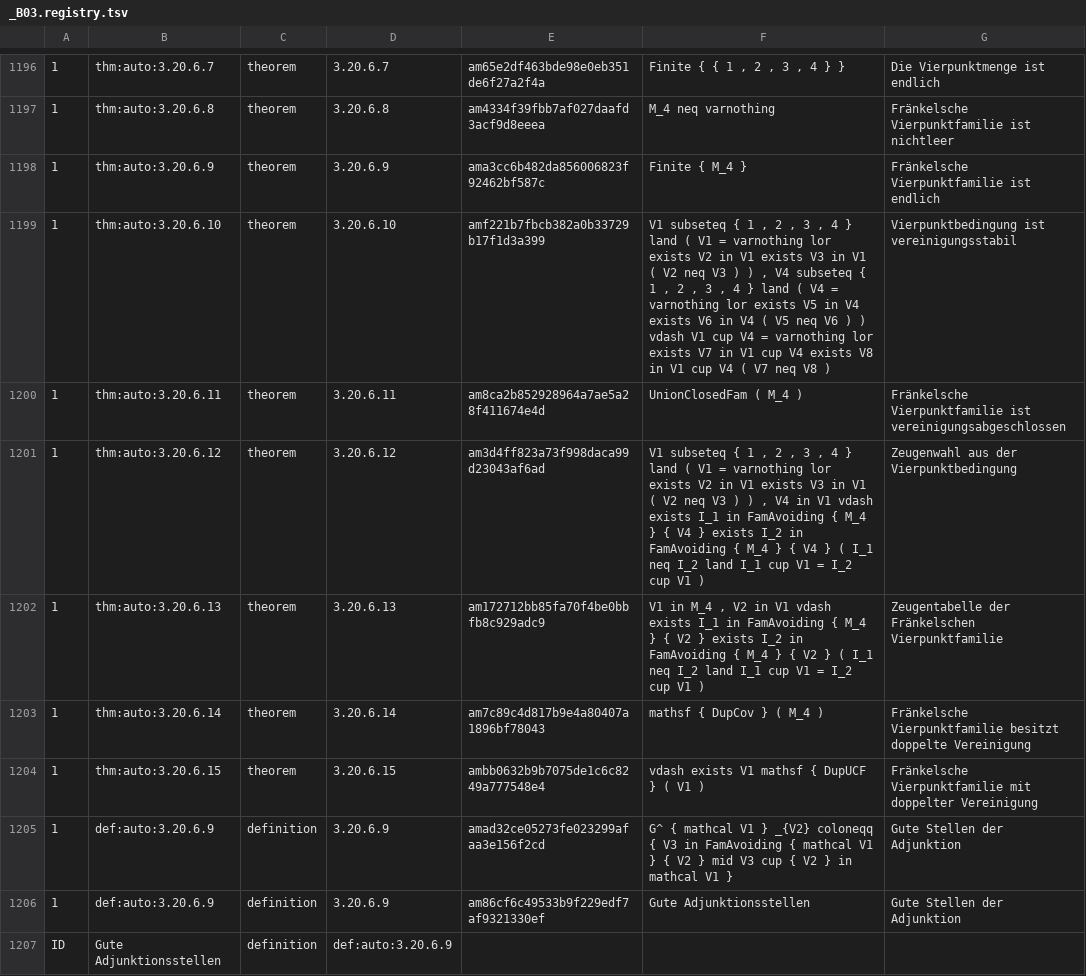
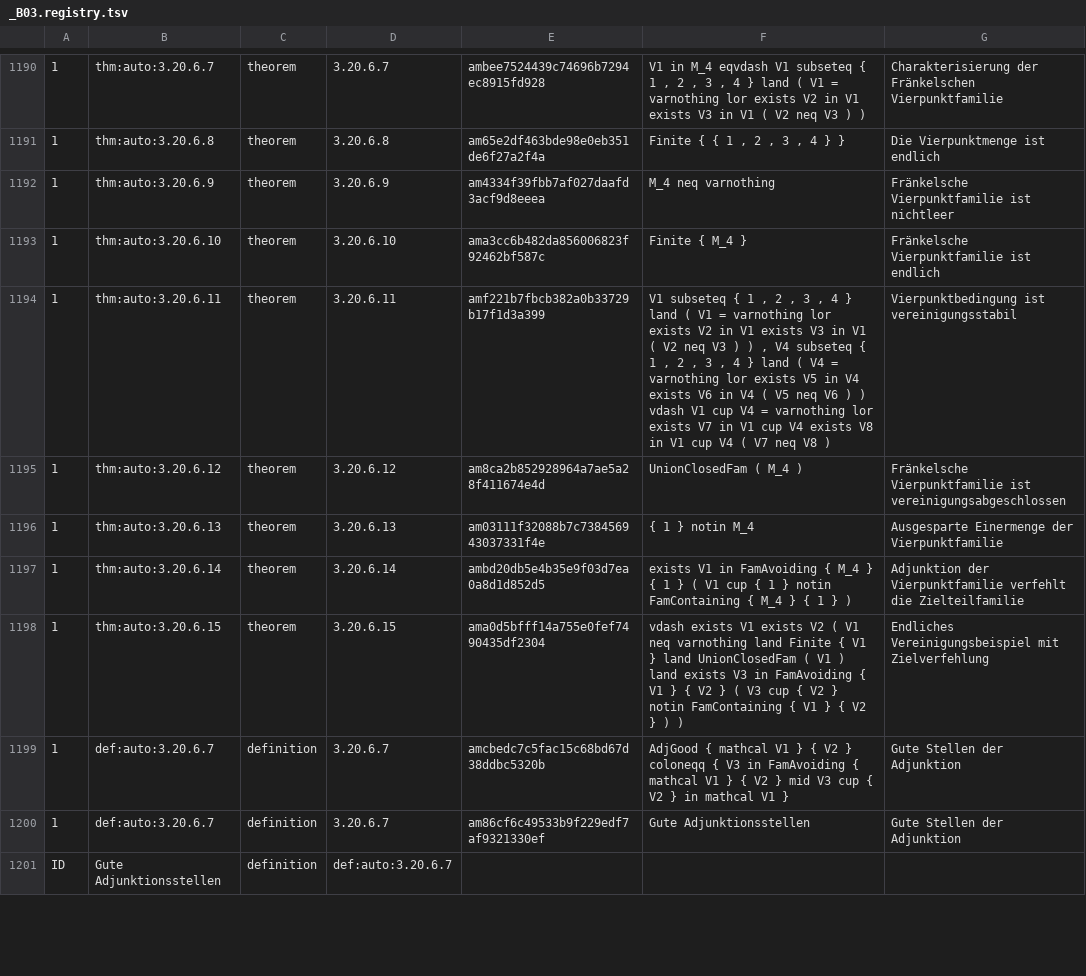
Before and after one commit to Losbarthos/Die-Grundlagen-der-Mathematik, a TSV file: registry/_B03.registry.tsv, drawn as a sheet; only a part is shown, gaps mark what is left out; addresses are those after the commit; the diff covers the shown part only; the diff names each change by its address in the sheet, - before the commit and + after, or states it on an @@ line.

Commit message:
Beispiel Fränkel umstrukturiert

```diff
--- a/registry/_B03.registry.tsv
+++ b/registry/_B03.registry.tsv
-E1190: am65e2df463bde98e0eb351de6f27a2f4a
+E1190: ambee7524439c74696b7294ec8915fd928
-F1190: Finite { { 1 , 2 , 3 , 4 } }
+F1190: V1 in M_4 eqvdash V1 subseteq { 1 , 2 , 3 , 4 } land ( V1 = varnothing lor exists V2 in V1 exists V3 in V1 ( V2 neq V3 ) )
-G1190: Die Vierpunktmenge ist endlich
+G1190: Charakterisierung der Fränkelschen Vierpunktfamilie
-E1191: am4334f39fbb7af027daafd3acf9d8eeea
+E1191: am65e2df463bde98e0eb351de6f27a2f4a
-F1191: M_4 neq varnothing
+F1191: Finite { { 1 , 2 , 3 , 4 } }
-G1191: Fränkelsche Vierpunktfamilie ist nichtleer
+G1191: Die Vierpunktmenge ist endlich
-E1192: ama3cc6b482da856006823f92462bf587c
+E1192: am4334f39fbb7af027daafd3acf9d8eeea
-F1192: Finite { M_4 }
+F1192: M_4 neq varnothing
-G1192: Fränkelsche Vierpunktfamilie ist endlich
+G1192: Fränkelsche Vierpunktfamilie ist nichtleer
-E1193: amf221b7fbcb382a0b33729b17f1d3a399
+E1193: ama3cc6b482da856006823f92462bf587c
-F1193: V1 subseteq { 1 , 2 , 3 , 4 } land ( V1 = varnothing lor exists V2 in V1 exists V3 in V1 ( V2 neq V3 ) ) , V4 subseteq { 1 , 2 , 3 , 4 } land ( V4 = varnothing lor exists V5 in V4 exists V6 in V4 ( V5 neq V6 ) ) vdash V1 cup V4 = varnothing lor exists V7 in V1 cup V4 exists V8 in V1 cup V4 ( V7 neq V8 )
+F1193: Finite { M_4 }
-G1193: Vierpunktbedingung ist vereinigungsstabil
+G1193: Fränkelsche Vierpunktfamilie ist endlich
-E1194: am8ca2b852928964a7ae5a28f411674e4d
+E1194: amf221b7fbcb382a0b33729b17f1d3a399
-F1194: UnionClosedFam ( M_4 )
+F1194: V1 subseteq { 1 , 2 , 3 , 4 } land ( V1 = varnothing lor exists V2 in V1 exists V3 in V1 ( V2 neq V3 ) ) , V4 subseteq { 1 , 2 , 3 , 4 } land ( V4 = varnothing lor exists V5 in V4 exists V6 in V4 ( V5 neq V6 ) ) vdash V1 cup V4 = varnothing lor exists V7 in V1 cup V4 exists V8 in V1 cup V4 ( V7 neq V8 )
-G1194: Fränkelsche Vierpunktfamilie ist vereinigungsabgeschlossen
+G1194: Vierpunktbedingung ist vereinigungsstabil
-E1195: am3d4ff823a73f998daca99d23043af6ad
+E1195: am8ca2b852928964a7ae5a28f411674e4d
-F1195: V1 subseteq { 1 , 2 , 3 , 4 } land ( V1 = varnothing lor exists V2 in V1 exists V3 in V1 ( V2 neq V3 ) ) , V4 in V1 vdash exists I_1 in FamAvoiding { M_4 } { V4 } exists I_2 in FamAvoiding { M_4 } { V4 } ( I_1 neq I_2 land I_1 cup V1 = I_2 cup V1 )
+F1195: UnionClosedFam ( M_4 )
-G1195: Zeugenwahl aus der Vierpunktbedingung
+G1195: Fränkelsche Vierpunktfamilie ist vereinigungsabgeschlossen
-E1196: am172712bb85fa70f4be0bbfb8c929adc9
+E1196: am03111f32088b7c738456943037331f4e
-F1196: V1 in M_4 , V2 in V1 vdash exists I_1 in FamAvoiding { M_4 } { V2 } exists I_2 in FamAvoiding { M_4 } { V2 } ( I_1 neq I_2 land I_1 cup V1 = I_2 cup V1 )
+F1196: { 1 } notin M_4
-G1196: Zeugentabelle der Fränkelschen Vierpunktfamilie
+G1196: Ausgesparte Einermenge der Vierpunktfamilie
-E1197: am7c89c4d817b9e4a80407a1896bf78043
+E1197: ambd20db5e4b35e9f03d7ea0a8d1d852d5
-F1197: mathsf { DupCov } ( M_4 )
+F1197: exists V1 in FamAvoiding { M_4 } { 1 } ( V1 cup { 1 } notin FamContaining { M_4 } { 1 } )
-G1197: Fränkelsche Vierpunktfamilie besitzt doppelte Vereinigung
+G1197: Adjunktion der Vierpunktfamilie verfehlt die Zielteilfamilie
-E1198: ambb0632b9b7075de1c6c8249a777548e4
+E1198: ama0d5bfff14a755e0fef7490435df2304
-F1198: …exists V1 mathsf { DupUCF } ( V1 )
+F1198: …exists V1 exists V2 ( V1 neq varnothing land Finite { V1 } land UnionClosedFam ( V1 ) land exists V3 in FamAvoiding { V1 } { V2 } ( V3 cup { V2 } notin FamContaining { V1 } { V2 } ) )
-G1198: Fränkelsche Vierpunktfamilie mit doppelter Vereinigung
+G1198: Endliches Vereinigungsbeispiel mit Zielverfehlung
-B1199:B1200: def:auto:3.20.6.9
+B1199:B1200: def:auto:3.20.6.7
-D1199:D1200: 3.20.6.9
+D1199:D1200: 3.20.6.7
-E1199: amad32ce05273fe023299afaa3e156f2cd
+E1199: amcbedc7c5fac15c68bd67d38ddbc5320b
-F1199: G^ { mathcal V1 } _{V2} coloneqq {…
+F1199: AdjGood { mathcal V1 } { V2 } coloneqq {…
-D1201: def:auto:3.20.6.9
+D1201: def:auto:3.20.6.7
```
Also changed, not shown: 1 added row, 7 removed rows and 49 edited cells elsewhere in this file, 3 other files.
